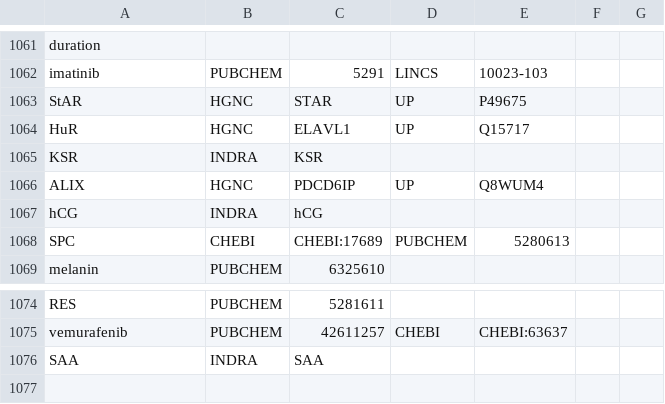
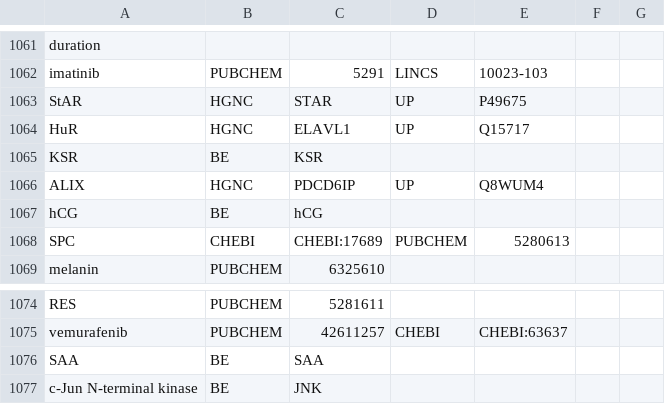
Before and after one commit to johnbachman/famplex, a CSV file: grounding_map.csv, drawn as a sheet; only a part is shown, gaps mark what is left out.

Commit message:
Fix namespace from INDRA to BE

```diff
--- a/grounding_map.csv
+++ b/grounding_map.csv
@@ -1064,5 +1064,5 @@ StAR,HGNC,STAR,UP,P49675,,
 HuR,HGNC,ELAVL1,UP,Q15717,,
-KSR,INDRA,KSR,,,,
+KSR,BE,KSR,,,,
 ALIX,HGNC,PDCD6IP,UP,Q8WUM4,,
-hCG,INDRA,hCG,,,,
+hCG,BE,hCG,,,,
 SPC,CHEBI,CHEBI:17689,PUBCHEM,5280613,,
@@ -1075,2 +1075,3 @@ RES,PUBCHEM,5281611,,,,
 vemurafenib,PUBCHEM,42611257,CHEBI,CHEBI:63637,,
-SAA,INDRA,SAA,,,,
+SAA,BE,SAA,,,,
+c-Jun N-terminal kinase,BE,JNK,,,,
```
Also changed, not shown: relations.csv.
